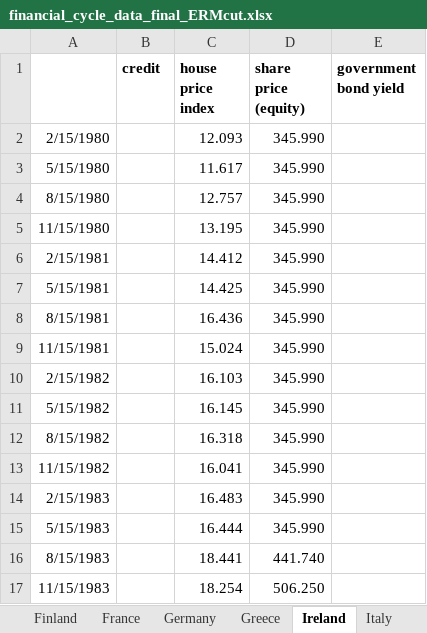
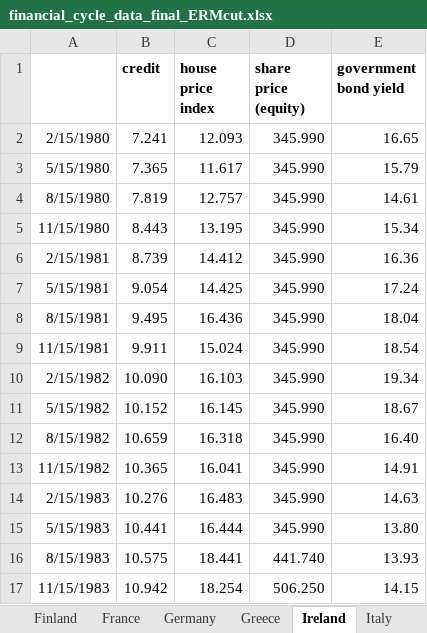
Before and after one commit to Moritz-Pfeifer/Divergence_Monitor, an Excel workbook: Data_Final/financial_cycle_data_final_ERMcut.xlsx, sheet Ireland, drawn as a sheet; only a part is shown; values as stored, in another font and other column widths than the file's, no borders; charts and pictures not drawn; the diff covers the shown part only; the diff names each change by its address in the sheet, - before the commit and + after, or states it on an @@ line.

```diff
--- a/Data_Final/financial_cycle_data_final_ERMcut.xlsx (sheet Ireland)
+++ b/Data_Final/financial_cycle_data_final_ERMcut.xlsx (sheet Ireland)
-B2 (credit): (empty)
+B2 (credit): 7.241
-E2 (government bond yield): (empty)
+E2 (government bond yield): 16.65
-B3 (credit): (empty)
+B3 (credit): 7.365
-E3 (government bond yield): (empty)
+E3 (government bond yield): 15.79
-B4 (credit): (empty)
+B4 (credit): 7.819
-E4 (government bond yield): (empty)
+E4 (government bond yield): 14.61
-B5 (credit): (empty)
+B5 (credit): 8.443
-E5 (government bond yield): (empty)
+E5 (government bond yield): 15.34
-B6 (credit): (empty)
+B6 (credit): 8.739
-E6 (government bond yield): (empty)
+E6 (government bond yield): 16.36
-B7 (credit): (empty)
+B7 (credit): 9.054
-E7 (government bond yield): (empty)
+E7 (government bond yield): 17.24
-B8 (credit): (empty)
+B8 (credit): 9.495
-E8 (government bond yield): (empty)
+E8 (government bond yield): 18.04
-B9 (credit): (empty)
+B9 (credit): 9.911
-E9 (government bond yield): (empty)
+E9 (government bond yield): 18.54
-B10 (credit): (empty)
+B10 (credit): 10.090
-E10 (government bond yield): (empty)
+E10 (government bond yield): 19.34
-B11 (credit): (empty)
+B11 (credit): 10.152
-E11 (government bond yield): (empty)
+E11 (government bond yield): 18.67
-B12 (credit): (empty)
+B12 (credit): 10.659
-E12 (government bond yield): (empty)
+E12 (government bond yield): 16.40
-B13 (credit): (empty)
+B13 (credit): 10.365
-E13 (government bond yield): (empty)
+E13 (government bond yield): 14.91
-B14 (credit): (empty)
+B14 (credit): 10.276
-E14 (government bond yield): (empty)
+E14 (government bond yield): 14.63
-B15 (credit): (empty)
+B15 (credit): 10.441
-E15 (government bond yield): (empty)
+E15 (government bond yield): 13.80
-B16 (credit): (empty)
+B16 (credit): 10.575
-E16 (government bond yield): (empty)
+E16 (government bond yield): 13.93
-B17 (credit): (empty)
+B17 (credit): 10.942
-E17 (government bond yield): (empty)
+E17 (government bond yield): 14.15
```
Also changed, not shown: 2 added rows and 320 edited cells elsewhere in this sheet, sheet Netherlands, sheet Portugal, sheet Greece, sheet France, sheet Italy, sheet Germany, 13 more sheets, Data_Final/CPI.xlsx, Data_Final/Country_Cycle_Data/Cycle_Data.xlsx, 16 other files.
